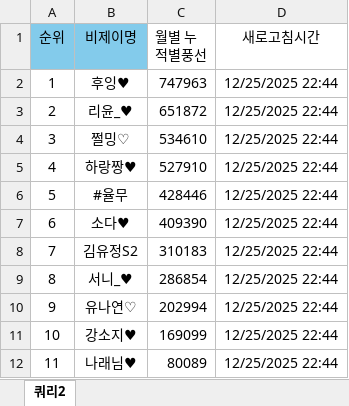
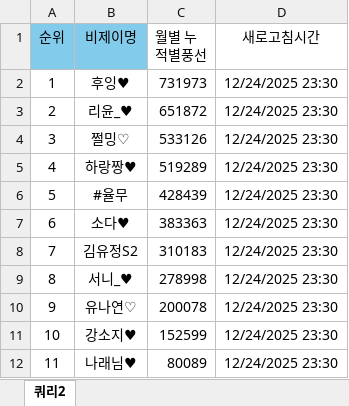
Before and after one commit to yxlinfo/yxl-info, an Excel workbook: docs/시너지표.xlsx, sheet 쿼리2, drawn as a sheet; values as stored, in another font and other column widths than the file's, no borders; table styles not drawn; the diff names each change by its address in the sheet, - before the commit and + after, or states it on an @@ line.

```diff
--- a/docs/시너지표.xlsx (sheet 쿼리2)
+++ b/docs/시너지표.xlsx (sheet 쿼리2)
-C2 (월별 누적별풍선): 747963
+C2 (월별 누적별풍선): 731973
-D2:D12 (새로고침시간): 12/25/2025 22:44
+D2:D12 (새로고침시간): 12/24/2025 23:30
-C4 (월별 누적별풍선): 534610
+C4 (월별 누적별풍선): 533126
-C5 (월별 누적별풍선): 527910
+C5 (월별 누적별풍선): 519289
-C6 (월별 누적별풍선): 428446
+C6 (월별 누적별풍선): 428439
-C7 (월별 누적별풍선): 409390
+C7 (월별 누적별풍선): 383363
-C9 (월별 누적별풍선): 286854
+C9 (월별 누적별풍선): 278998
-C10 (월별 누적별풍선): 202994
+C10 (월별 누적별풍선): 200078
-C11 (월별 누적별풍선): 169099
+C11 (월별 누적별풍선): 152599
```
Also changed, not shown: docs/YXL_통합.xlsx, 3 other files.
